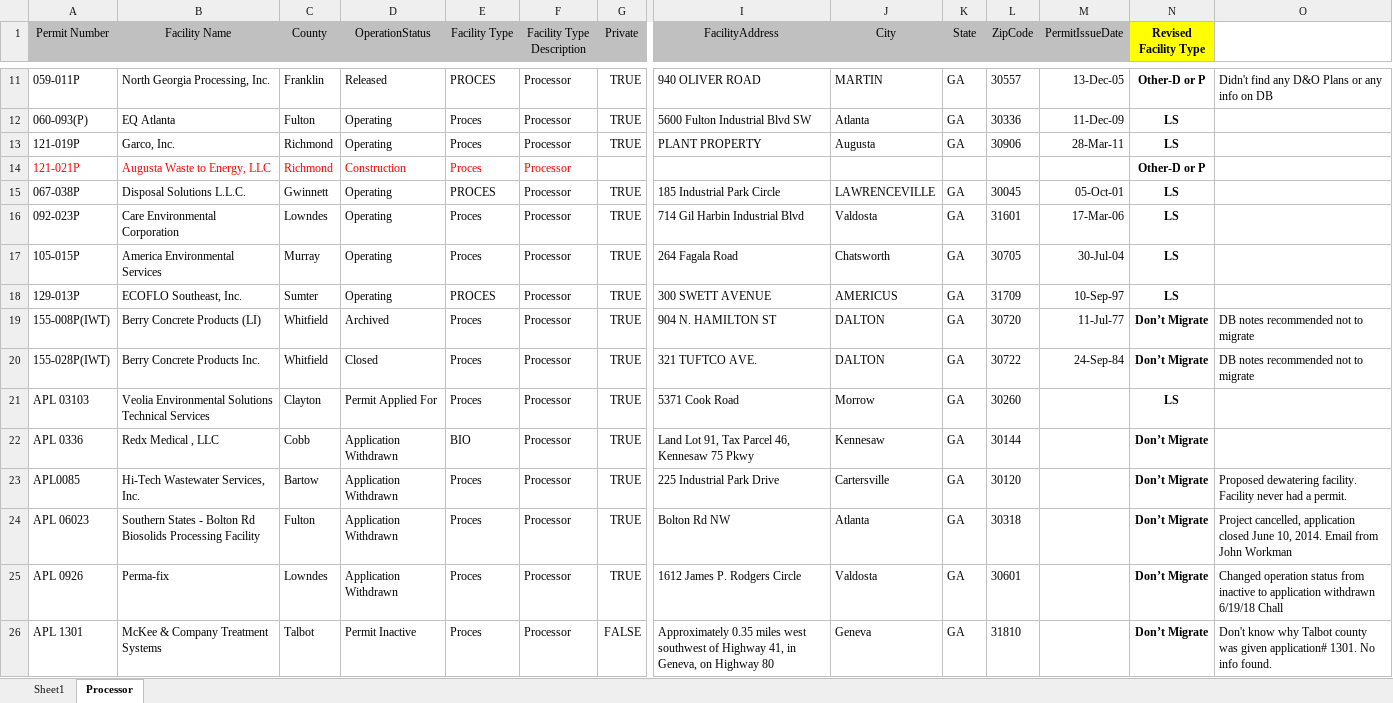
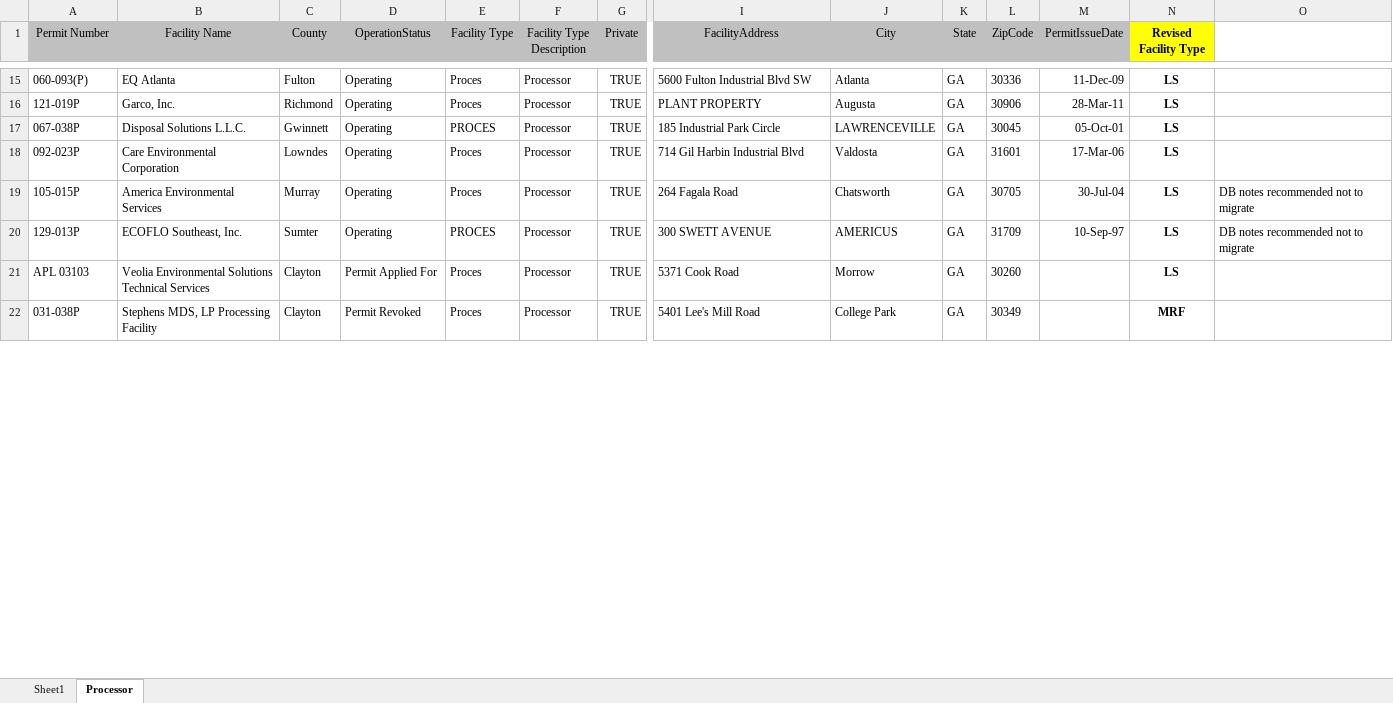
Before and after one commit to gaepdit/Solid-Waste-Migration, an Excel workbook: Spreadsheet/Current Mapping/20190304 LDB to LEMIR E_I_Mapping Sharon 3rd update.xlsx, sheet Processor, drawn as a sheet; only a part is shown, gaps mark what is left out; values as stored, in another font and other column widths than the file's, no borders; removed rows and columns are numbered as before the commit, all else as after; rows hold the shown columns only; the diff covers the shown part only; the diff names each change by its address in the sheet, - before the commit and + after, or states it on an @@ line.

```diff
--- a/Spreadsheet/Current Mapping/20190304 LDB to LEMIR E_I_Mapping Sharon 3rd update.xlsx (sheet Processor)
+++ b/Spreadsheet/Current Mapping/20190304 LDB to LEMIR E_I_Mapping Sharon 3rd update.xlsx (sheet Processor)
-row 11: 059-011P | North Georgia Processing, Inc. | Franklin | Released | PROCES | Processor | TRUE | 940 OLIVER ROAD | MARTIN | GA | 30557 | 13-Dec-05 | Other-D or P | Didn't find any D&O Plans or any info on DB
-row 14: 121-021P | Augusta Waste to Energy, LLC | Richmond | Construction | Proces | Processor |  |  |  |  |  |  | Other-D or P
-O19:O20: (empty)
+O19:O20: DB notes recommended not to migrate
-row 19: 155-008P(IWT) | Berry Concrete Products (LI) | Whitfield | Archived | Proces | Processor | TRUE | 904 N. HAMILTON ST | DALTON | GA | 30720 | 11-Jul-77 | Don’t Migrate | DB notes recommended not to migrate
-row 20: 155-028P(IWT) | Berry Concrete Products Inc. | Whitfield | Closed | Proces | Processor | TRUE | 321 TUFTCO AVE. | DALTON | GA | 30722 | 24-Sep-84 | Don’t Migrate | DB notes recommended not to migrate
@@ row 22 moved to row 5: APL 0336 @@
-row 23: APL0085 | Hi-Tech Wastewater Services, Inc. | Bartow | Application Withdrawn | Proces | Processor | TRUE | 225 Industrial Park Drive | Cartersville | GA | 30120 |  | Don’t Migrate | Proposed dewatering facility. Facility never had a permit.
-row 24: APL 06023 | Southern States - Bolton Rd Biosolids Processing Facility | Fulton | Application Withdrawn | Proces | Processor | TRUE | Bolton Rd NW | Atlanta | GA | 30318 |  | Don’t Migrate | Project cancelled, application closed June 10, 2014. Email from John Workman
-row 25: APL 0926 | Perma-fix | Lowndes | Application Withdrawn | Proces | Processor | TRUE | 1612 James P. Rodgers Circle | Valdosta | GA | 30601 |  | Don’t Migrate | Changed operation status from inactive to application withdrawn 6/19/18 Chall
-row 26: APL 1301 | McKee & Company Treatment Systems | Talbot | Permit Inactive | Proces | Processor | FALSE | Approximately 0.35 miles west southwest of Highway 41, in Geneva, on Highway 80 | Geneva | GA | 31810 |  | Don’t Migrate | Don't know why Talbot county was given application# 1301. No info found.
+row 22: 031-038P | Stephens MDS, LP Processing Facility | Clayton | Permit Revoked | Proces | Processor | TRUE | 5401 Lee's Mill Road | College Park | GA | 30349 |  | MRF
```
Also changed, not shown: 10 added rows, 3 removed rows, 1 moved row and 2 edited cells elsewhere in this sheet, sheet Sheet1, Spreadsheet/Current Mapping/20190312 LDB_Good_Addresses_GIS_etc 882-for ins upd permit sort v5.xlsx, Spreadsheet/Current Mapping/PBR Operation Status Mapping to LEMIR EI Status_Sharon.xlsx, 37 other files.
